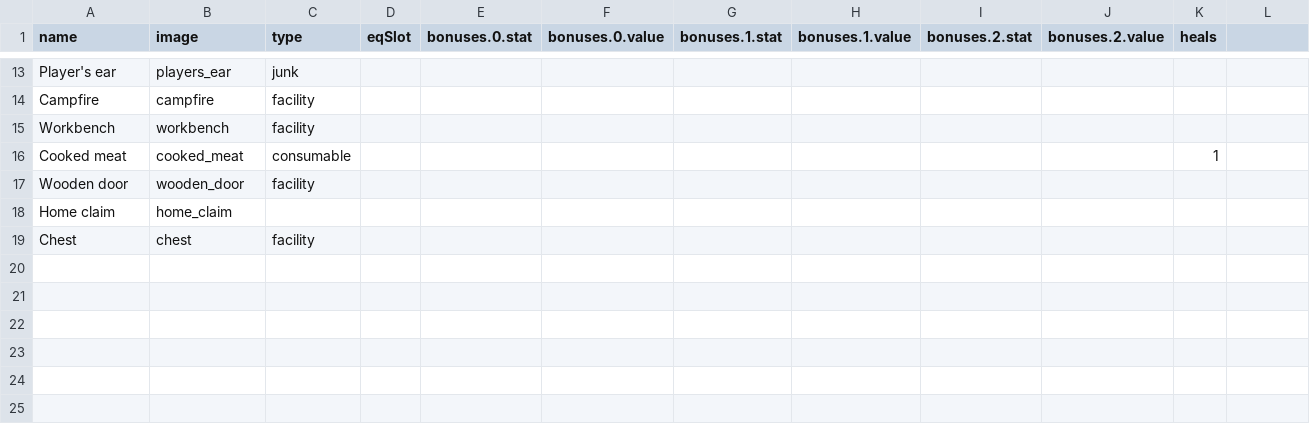
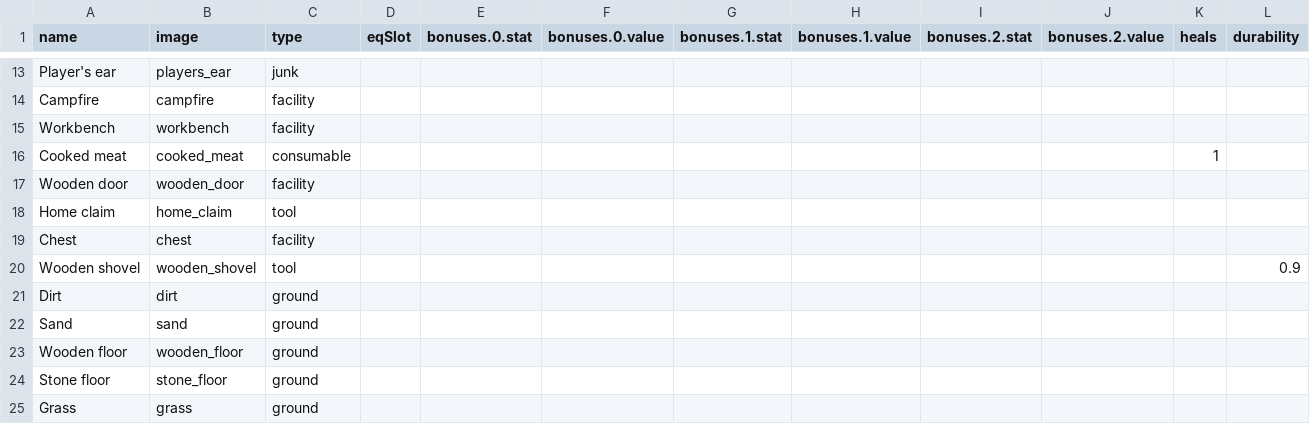
Before and after one commit to antonbabkin/utopia-online, a CSV file: data/items.csv, drawn as a sheet; only a part is shown, gaps mark what is left out; the diff names each change by its address in the sheet, - before the commit and + after, or states it on an @@ line.

Commit message:
Added digging, changes ground, floor crafting. New wall sprites.

```diff
--- a/data/items.csv
+++ b/data/items.csv
-L1: (empty)
+L1: durability
-C18 (type): (empty)
+C18 (type): tool
+row 20: Wooden shovel | wooden_shovel | tool |  |  |  |  |  |  |  |  | 0.9
+row 21: Dirt | dirt | ground
+row 22: Sand | sand | ground
+row 23: Wooden floor | wooden_floor | ground
+row 24: Stone floor | stone_floor | ground
+row 25: Grass | grass | ground
```
Also changed, not shown: data/crafts.csv, 9 other files.
